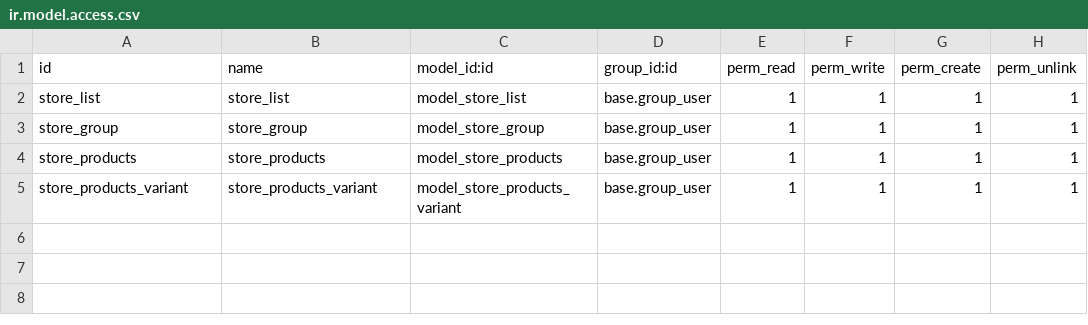
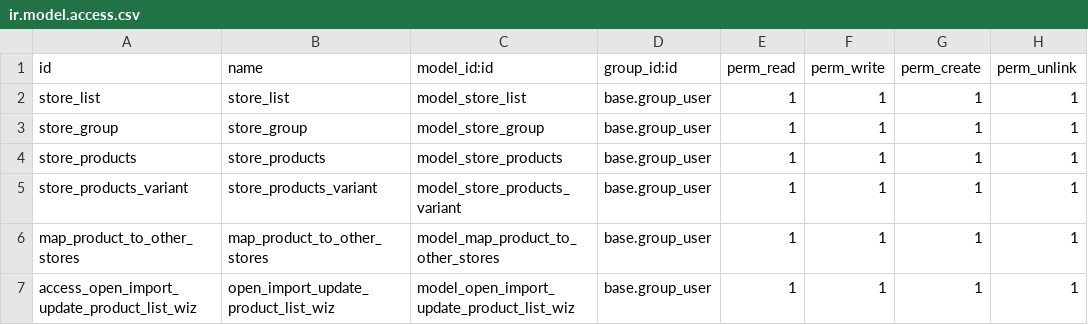
Before and after one commit to conan1150/odoo14-custom_addons, a CSV file: mapping_products_name/security/ir.model.access.csv, drawn as a sheet; the diff names each change by its address in the sheet, - before the commit and + after, or states it on an @@ line.

Commit message:
Product By Store Form box_button

```diff
--- a/mapping_products_name/security/ir.model.access.csv
+++ b/mapping_products_name/security/ir.model.access.csv
+row 6: map_product_to_other_stores | map_product_to_other_stores | model_map_product_to_other_stores | base.group_user | 1 | 1 | 1 | 1
+row 7: access_open_import_update_product_list_wiz | open_import_update_product_list_wiz | model_open_import_update_product_list_wiz | base.group_user | 1 | 1 | 1 | 1
```
Also changed, not shown: 14 other files.
